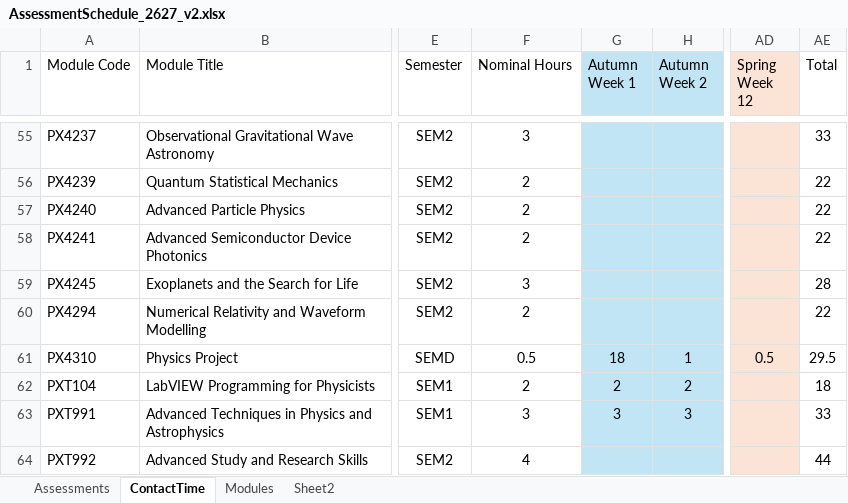
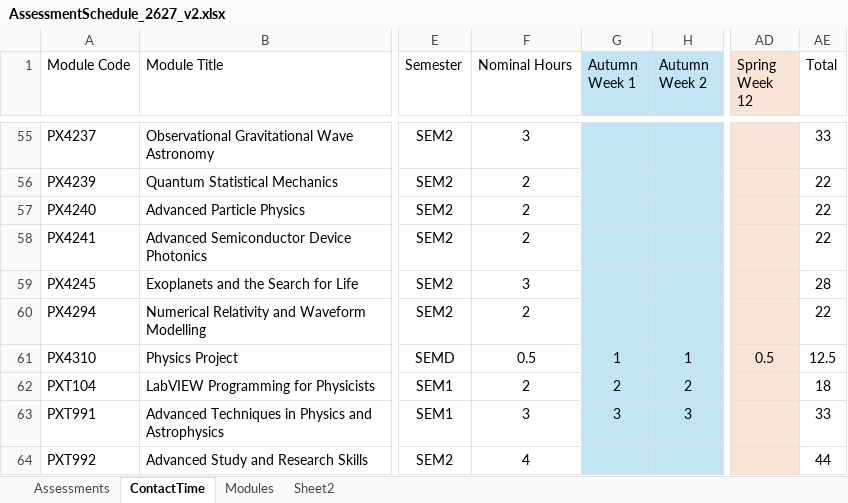
Before and after one commit to chrisnorth/workload-model, an Excel workbook: AssessmentSchedule_2627_v2.xlsx, sheet ContactTime, drawn as a sheet; only a part is shown, gaps mark what is left out; values as stored, in another font and other column widths than the file's, no borders; table styles not drawn; the diff names each change by its address in the sheet, - before the commit and + after, or states it on an @@ line.

Commit message:
fixed PX4310 contact time

```diff
--- a/AssessmentSchedule_2627_v2.xlsx (sheet ContactTime)
+++ b/AssessmentSchedule_2627_v2.xlsx (sheet ContactTime)
-G61 (Autumn Week 1): 18
+G61 (Autumn Week 1): 1
-AE61 (Total): 29.5
+AE61 (Total): 12.5
```
Also changed, not shown: sheet Sheet2.
